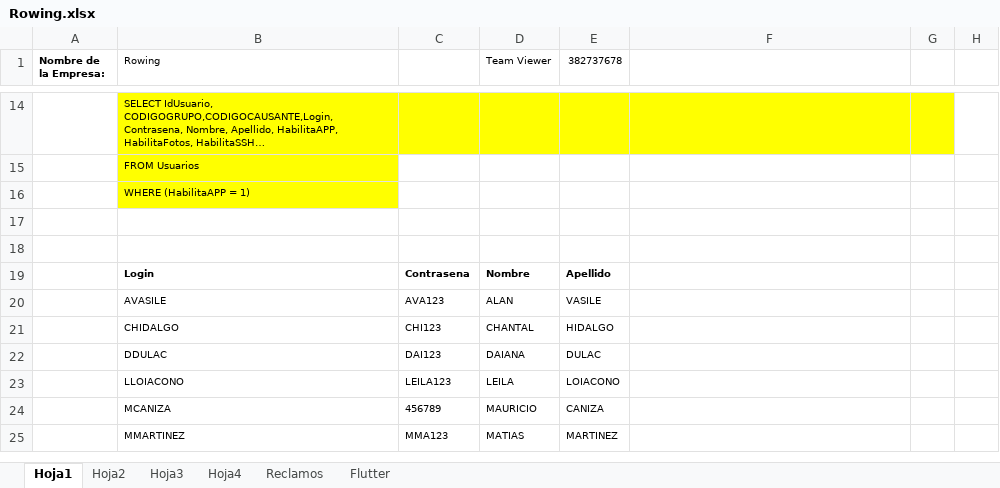
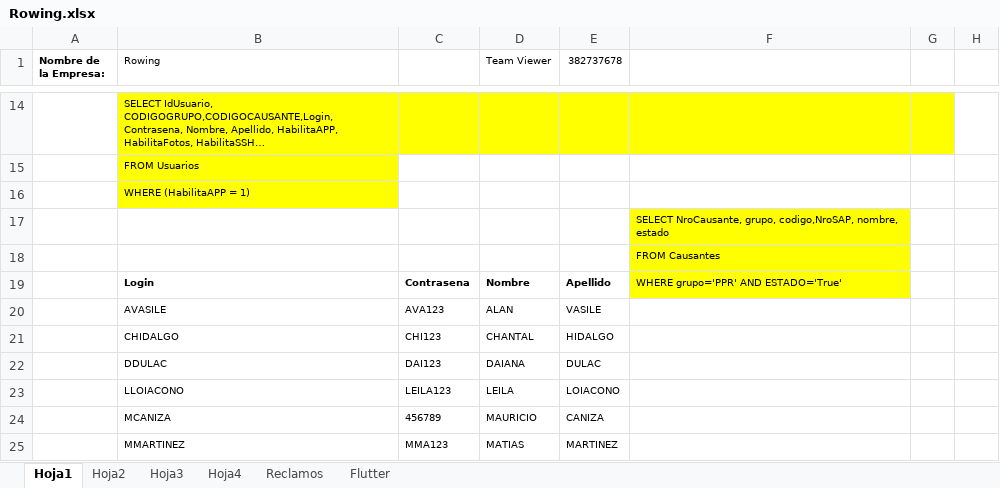
Before and after one commit to LuisPulenta/Rowing_App, an Excel workbook: Rowing.xlsx, sheet Hoja1, drawn as a sheet; only a part is shown, gaps mark what is left out; long unchanged cells end in …; values as stored, in another font and other column widths than the file's, no borders; the diff names each change by its address in the sheet, - before the commit and + after, or states it on an @@ line.

```diff
--- a/Rowing.xlsx (sheet Hoja1)
+++ b/Rowing.xlsx (sheet Hoja1)
-F17: (empty)
+F17: SELECT NroCausante, grupo, codigo,NroSAP, nombre, estado
-F17:F19 fill: none
+F17:F19 fill: #FFFF00
-F18: (empty)
+F18: FROM Causantes
-F19: (empty)
+F19: WHERE grupo='PPR' AND ESTADO='True'
```
Also changed, not shown: 12 other files.
